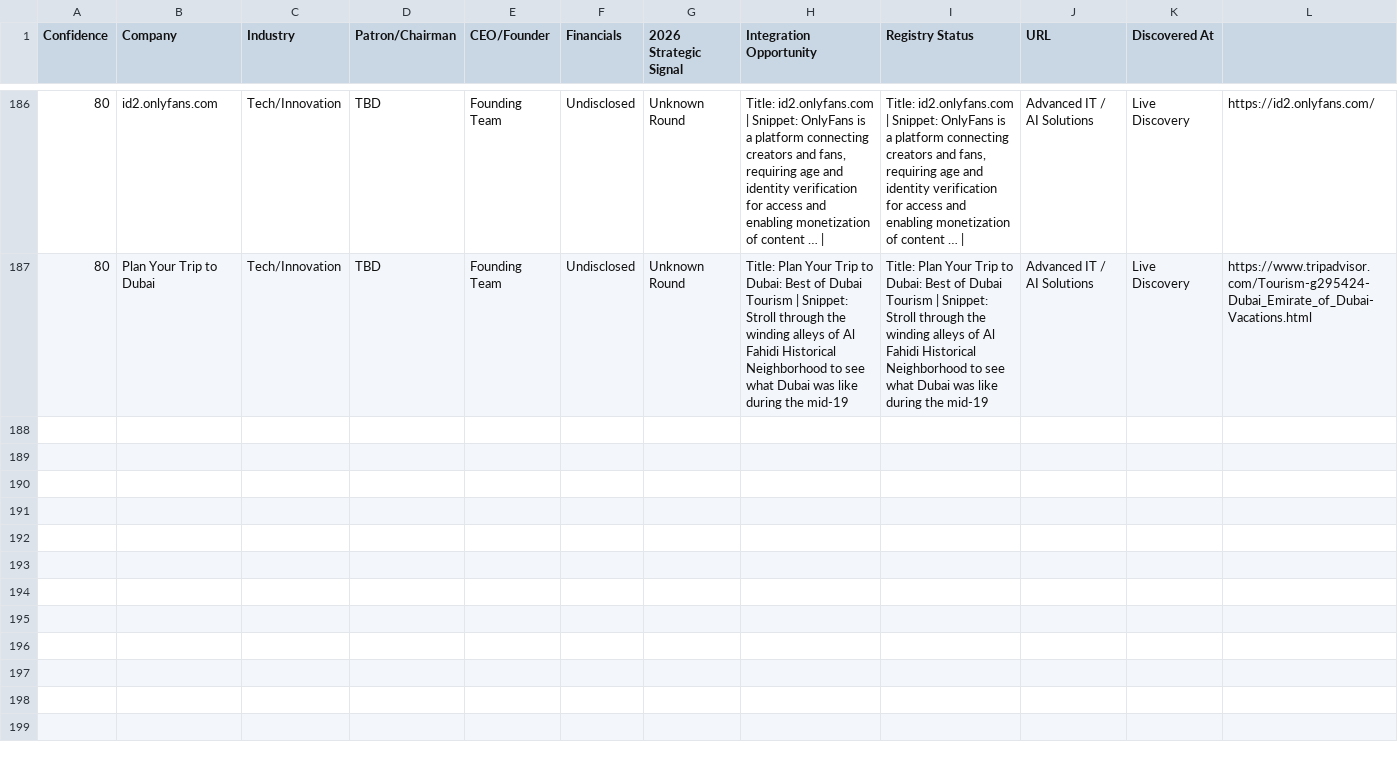
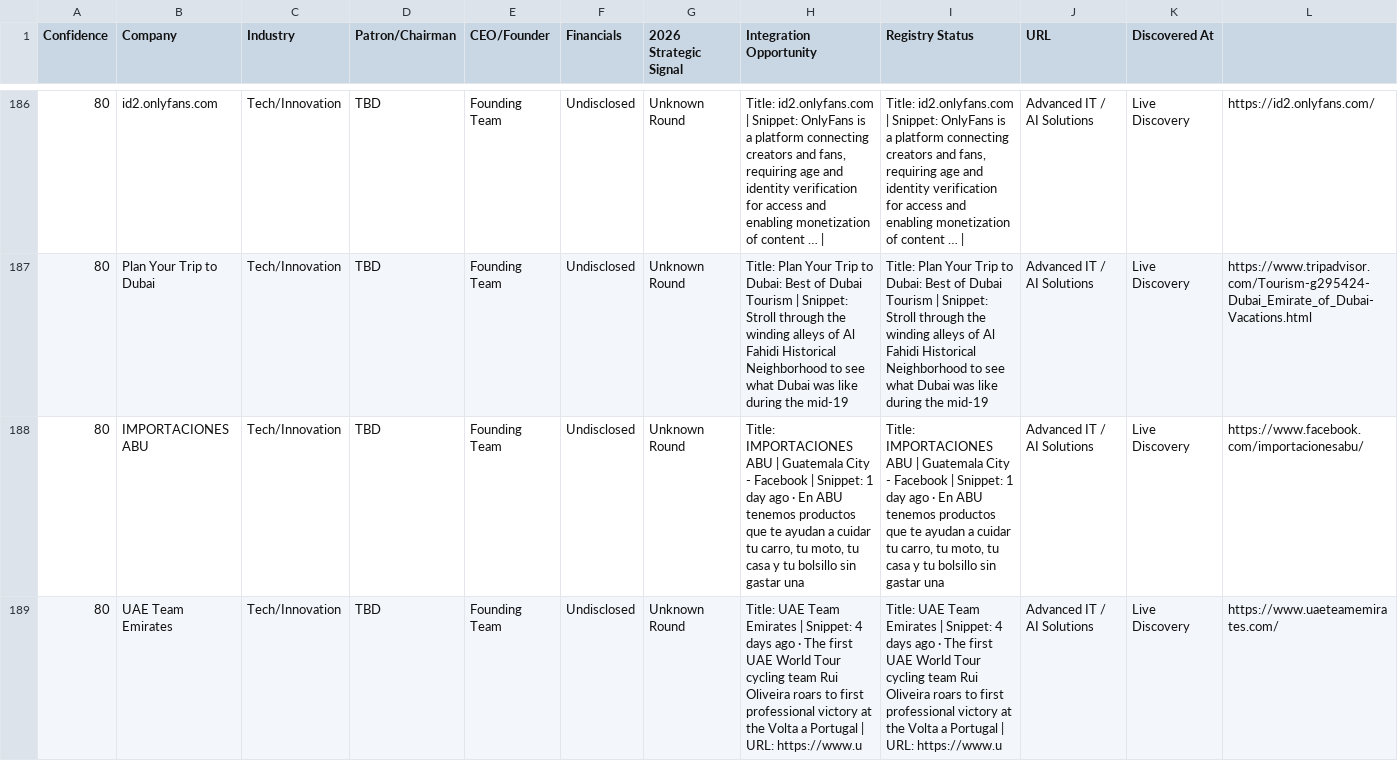
Before and after one commit to anuradhabudhar214-tech/lead_agent, a CSV file: enterprise_leads.csv, drawn as a sheet; only a part is shown, gaps mark what is left out; rows hold the shown columns only; the diff names each change by its address in the sheet, - before the commit and + after, or states it on an @@ line.

Commit message:
📊 Intelligence Sync: lead backup + diagnostics [skip ci]

```diff
--- a/enterprise_leads.csv
+++ b/enterprise_leads.csv
+row 188: 80 | IMPORTACIONES ABU | Tech/Innovation | TBD | Founding Team | Undisclosed | Unknown Round | Title: IMPORTACIONES ABU | Guatemala City - Facebook | Snippet: 1 day ago · En ABU tenemos productos que te ayudan a cuidar tu carro, tu moto, tu casa y tu bolsillo sin gastar una | Title: IMPORTACIONES ABU | Guatemala City - Facebook | Snippet: 1 day ago · En ABU tenemos productos que te ayudan a cuidar tu carro, tu moto, tu casa y tu bolsillo sin gastar una | Advanced IT / AI Solutions | Live Discovery | https://www.facebook.com/importacionesabu/
+row 189: 80 | UAE Team Emirates | Tech/Innovation | TBD | Founding Team | Undisclosed | Unknown Round | Title: UAE Team Emirates | Snippet: 4 days ago · The first UAE World Tour cycling team Rui Oliveira roars to first professional victory at the Volta a Portugal | URL: https://www.u | Title: UAE Team Emirates | Snippet: 4 days ago · The first UAE World Tour cycling team Rui Oliveira roars to first professional victory at the Volta a Portugal | URL: https://www.u | Advanced IT / AI Solutions | Live Discovery | https://www.uaeteamemirates.com/
```
Also changed, not shown: 2 other files.
